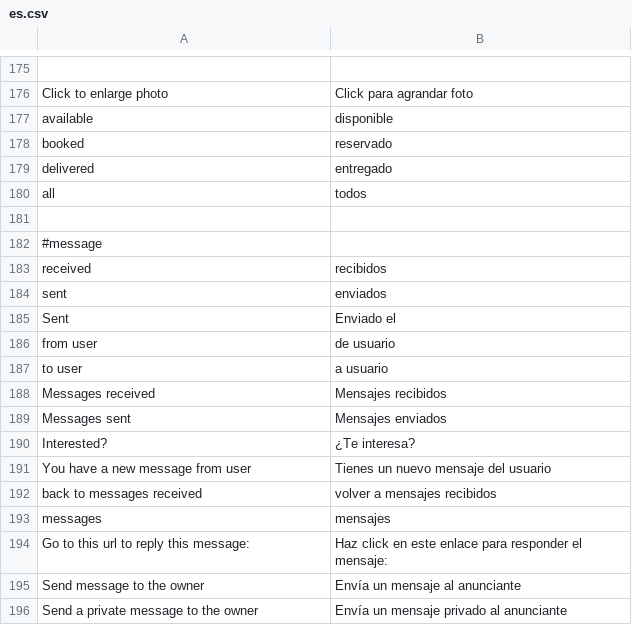
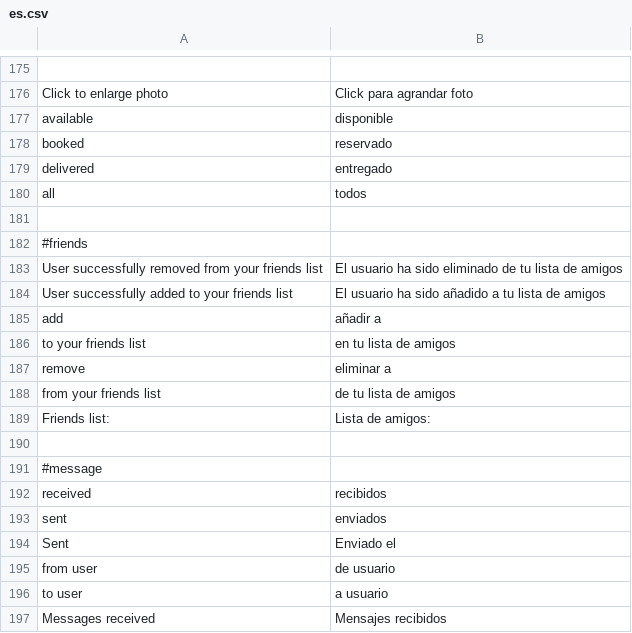
Before and after one commit to alabs/nolotiro, a CSV file: application/languages/es.csv, drawn as a sheet; only a part is shown, gaps mark what is left out; the shorter side is filled out with more unchanged rows.

Commit message:
user can have friend list, add and delete friends , show in your profile

```diff
--- a/application/languages/es.csv
+++ b/application/languages/es.csv
@@ -181,2 +181,11 @@
 
+#friends
+"User successfully removed from your friends list";"El usuario  ha sido eliminado de tu lista de amigos"
+"User successfully added to your friends list";"El usuario ha sido añadido a tu lista de amigos"
+"add";"añadir a"
+"to your friends list";"en tu lista de amigos"
+"remove";"eliminar a"
+"from your friends list";"de tu lista de amigos"
+"Friends list:";"Lista de amigos:"
+
 #message
```
Also changed, not shown: 8 other files.
